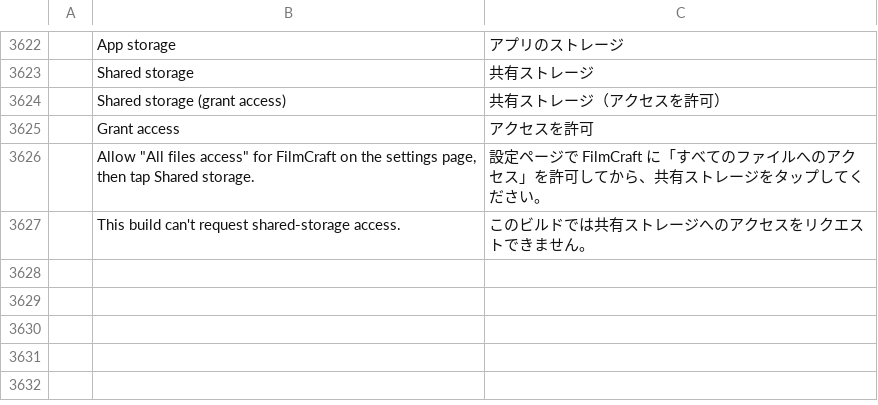
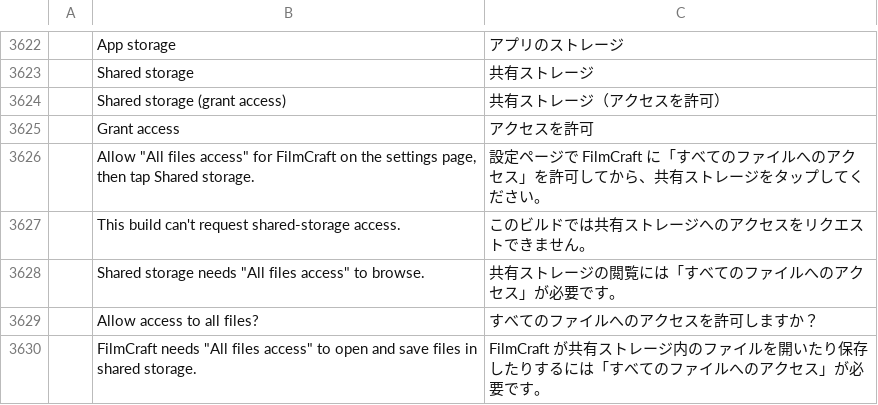
Before and after one commit to Kaedo17/filmcraft-mobile, a TSV file: crates/ui-egui/src/i18n/ja.tsv, drawn as a sheet; only a part is shown, gaps mark what is left out; the diff names each change by its address in the sheet, - before the commit and + after, or states it on an @@ line.

```diff
--- a/crates/ui-egui/src/i18n/ja.tsv
+++ b/crates/ui-egui/src/i18n/ja.tsv
+row 3628:  | Shared storage needs "All files access" to browse. | 共有ストレージの閲覧には「すべてのファイルへのアクセス」が必要です。
+row 3629:  | Allow access to all files? | すべてのファイルへのアクセスを許可しますか？
+row 3630:  | FilmCraft needs "All files access" to open and save files in shared storage. | FilmCraft が共有ストレージ内のファイルを開いたり保存したりするには「すべてのファイルへのアクセス」が必要です。
```
Also changed, not shown: crates/ui-egui/src/i18n/es.tsv, crates/ui-egui/src/i18n/zh-cn.tsv, 15 other files.
